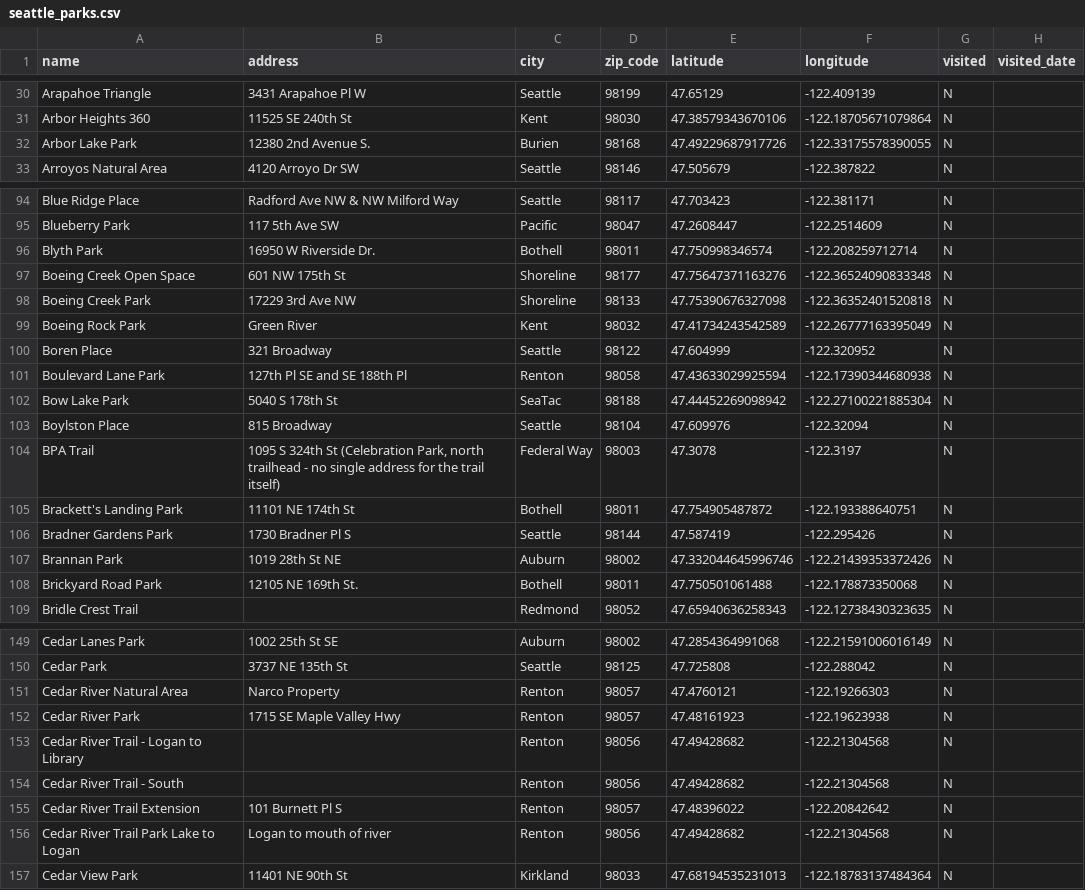
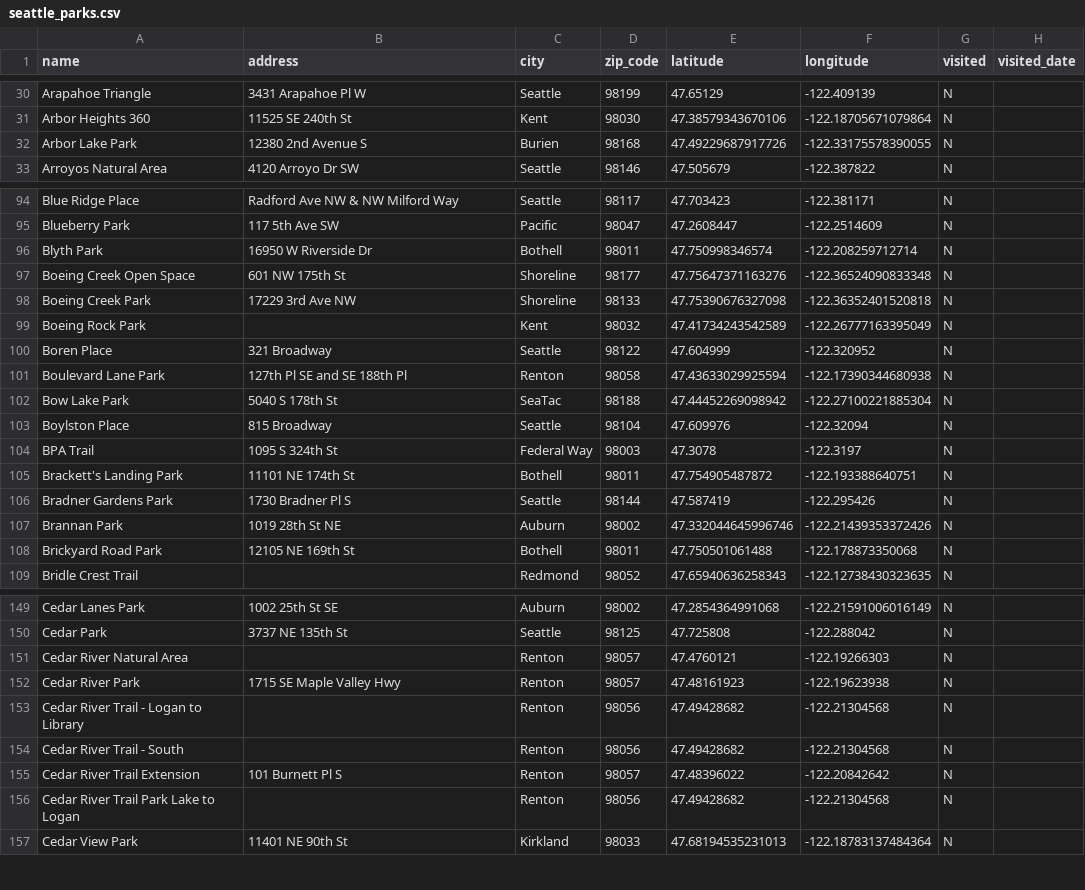
Before and after one commit to lythronaxargestes/lythronaxargestes.github.io, a CSV file: seattleparks/seattle_parks.csv, drawn as a sheet; only a part is shown, gaps mark what is left out; the diff covers the shown part only.

Commit message:
Fix dirty addresses

```diff
--- a/seattleparks/seattle_parks.csv
+++ b/seattleparks/seattle_parks.csv
@@ -31,3 +31,3 @@ Arapahoe Triangle,3431 Arapahoe Pl W,Seattle,98199,47.65129,-122.409139,N,
 Arbor Heights 360,11525 SE 240th St,Kent,98030,47.38579343670106,-122.18705671079864,N,
-Arbor Lake Park,12380 2nd Avenue S.,Burien,98168,47.49229687917726,-122.33175578390055,N,
+Arbor Lake Park,12380 2nd Avenue S,Burien,98168,47.49229687917726,-122.33175578390055,N,
 Arroyos Natural Area,4120 Arroyo Dr SW,Seattle,98146,47.505679,-122.387822,N,
@@ -95,6 +95,6 @@ Blue Ridge Place,Radford Ave NW & NW Milford Way,Seattle,98117,47.703423,-122.38
 Blueberry Park,117 5th Ave SW,Pacific,98047,47.2608447,-122.2514609,N,
-Blyth Park,16950 W Riverside Dr.,Bothell,98011,47.750998346574,-122.208259712714,N,
+Blyth Park,16950 W Riverside Dr,Bothell,98011,47.750998346574,-122.208259712714,N,
 Boeing Creek Open Space,601 NW 175th St,Shoreline,98177,47.75647371163276,-122.36524090833348,N,
 Boeing Creek Park,17229 3rd Ave NW,Shoreline,98133,47.75390676327098,-122.36352401520818,N,
-Boeing Rock Park,Green River,Kent,98032,47.41734243542589,-122.26777163395049,N,
+Boeing Rock Park,,Kent,98032,47.41734243542589,-122.26777163395049,N,
 Boren Place,321 Broadway,Seattle,98122,47.604999,-122.320952,N,
@@ -103,3 +103,3 @@ Bow Lake Park,5040 S 178th St,SeaTac,98188,47.44452269098942,-122.27100221885304
 Boylston Place,815 Broadway,Seattle,98104,47.609976,-122.32094,N,
-BPA Trail,"1095 S 324th St (Celebration Park, north trailhead - no single address for the trail itself)",Federal Way,98003,47.3078,-122.3197,N,
+BPA Trail,1095 S 324th St,Federal Way,98003,47.3078,-122.3197,N,
 Brackett's Landing Park,11101 NE 174th St,Bothell,98011,47.754905487872,-122.193388640751,N,
@@ -107,3 +107,3 @@ Bradner Gardens Park,1730 Bradner Pl S,Seattle,98144,47.587419,-122.295426,N,
 Brannan Park,1019 28th St NE,Auburn,98002,47.332044645996746,-122.21439353372426,N,
-Brickyard Road Park,12105 NE 169th St.,Bothell,98011,47.750501061488,-122.178873350068,N,
+Brickyard Road Park,12105 NE 169th St,Bothell,98011,47.750501061488,-122.178873350068,N,
 Bridle Crest Trail,,Redmond,98052,47.65940636258343,-122.12738430323635,N,
@@ -150,3 +150,3 @@ Cedar Lanes Park,1002 25th St SE,Auburn,98002,47.2854364991068,-122.215910060161
 Cedar Park,3737 NE 135th St,Seattle,98125,47.725808,-122.288042,N,
-Cedar River Natural Area,Narco Property,Renton,98057,47.4760121,-122.19266303,N,
+Cedar River Natural Area,,Renton,98057,47.4760121,-122.19266303,N,
 Cedar River Park,1715 SE Maple Valley Hwy,Renton,98057,47.48161923,-122.19623938,N,
@@ -155,3 +155,3 @@ Cedar River Trail - South,,Renton,98056,47.49428682,-122.21304568,N,
 Cedar River Trail Extension,101 Burnett Pl S,Renton,98057,47.48396022,-122.20842642,N,
-Cedar River Trail Park Lake to Logan,Logan to mouth of river,Renton,98056,47.49428682,-122.21304568,N,
+Cedar River Trail Park Lake to Logan,,Renton,98056,47.49428682,-122.21304568,N,
 Cedar View Park,11401 NE 90th St,Kirkland,98033,47.68194535231013,-122.18783137484364,N,
```
Also changed, not shown: 18 edited cells elsewhere in this file, 4 other files.
